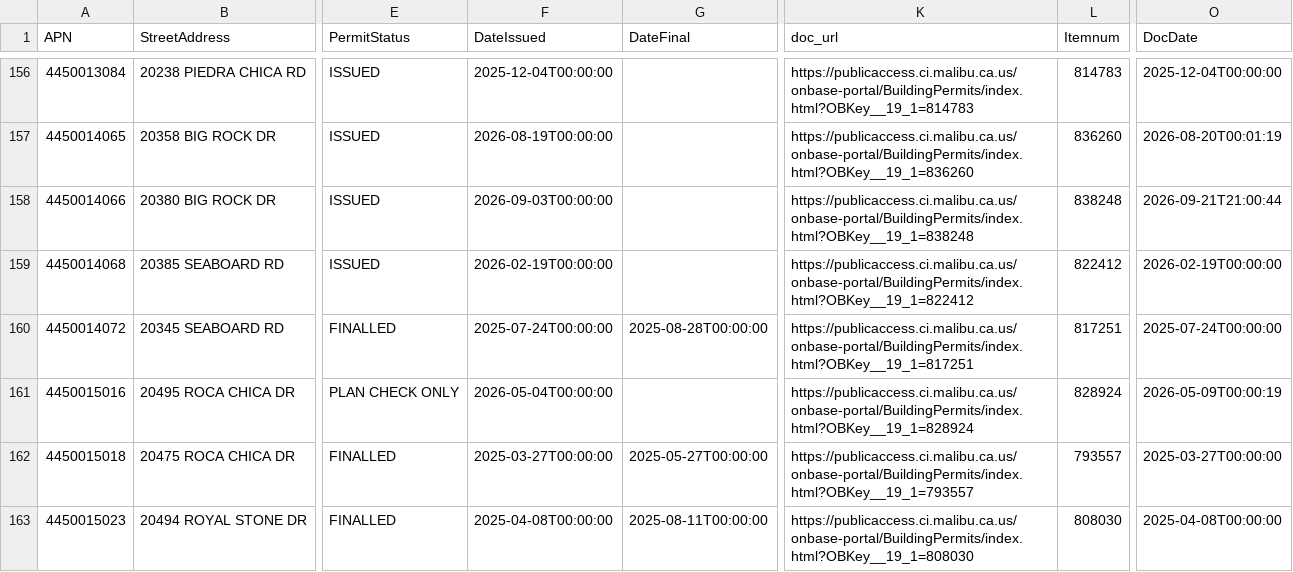
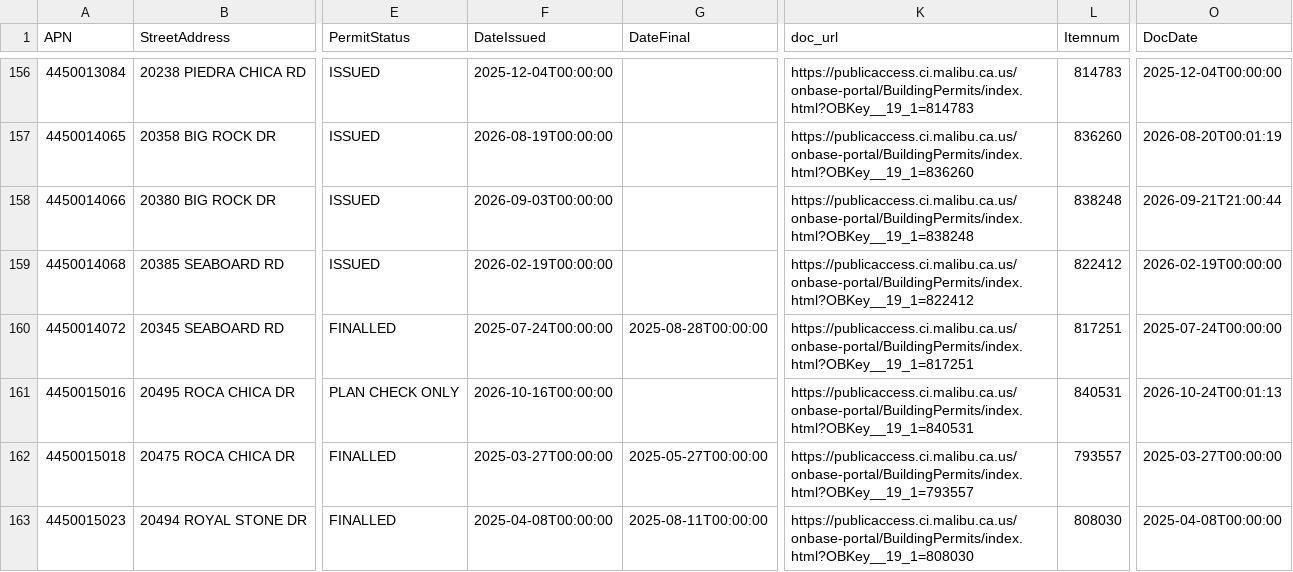
Before and after one commit to maliburebuildtaskforce/permit-tracker, a CSV file: data/palisades_permits_priority.csv, drawn as a sheet; only a part is shown, gaps mark what is left out; the diff covers the shown part only; the diff names each change by its address in the sheet, - before the commit and + after, or states it on an @@ line.

```diff
--- a/data/palisades_permits_priority.csv
+++ b/data/palisades_permits_priority.csv
-F161 (DateIssued): 2026-05-04T00:00:00
+F161 (DateIssued): 2026-10-16T00:00:00
-K161 (doc_url): https://publicaccess.ci.malibu.ca.us/onbase-portal/BuildingPermits/index.html?OBKey__19_1=828924
+K161 (doc_url): https://publicaccess.ci.malibu.ca.us/onbase-portal/BuildingPermits/index.html?OBKey__19_1=840531
-L161 (Itemnum): 828924
+L161 (Itemnum): 840531
-O161 (DocDate): 2026-05-09T00:00:19
+O161 (DocDate): 2026-10-24T00:01:13
```
Also changed, not shown: 1 added row and 9 edited cells elsewhere in this file, data/palisades_permits_reports.csv.
